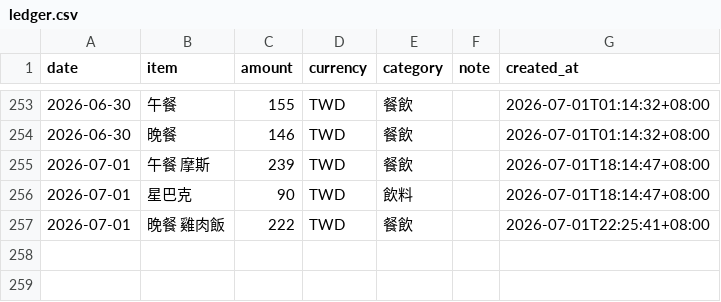
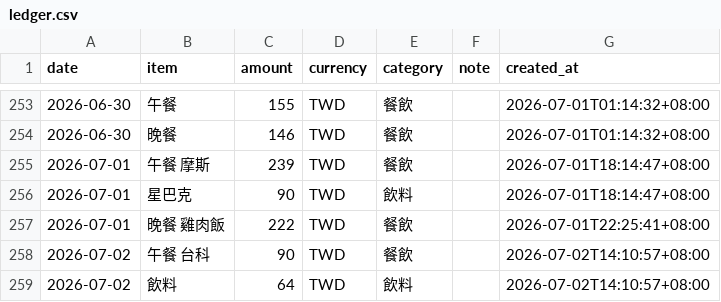
Before and after one commit to yuming920619-svg/Myhermesagi, a CSV file: bookkeeping/ledger.csv, drawn as a sheet; only a part is shown, gaps mark what is left out; the diff names each change by its address in the sheet, - before the commit and + after, or states it on an @@ line.

```diff
--- a/bookkeeping/ledger.csv
+++ b/bookkeeping/ledger.csv
+row 258: 2026-07-02 | 午餐 台科 | 90 | TWD | 餐飲 |  | 2026-07-02T14:10:57+08:00
+row 259: 2026-07-02 | 飲料 | 64 | TWD | 飲料 |  | 2026-07-02T14:10:57+08:00
```
Also changed, not shown: 1 other file.
